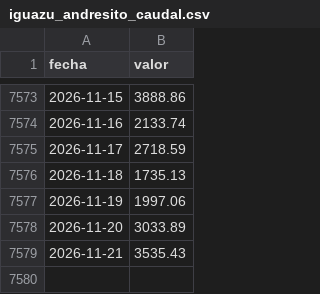
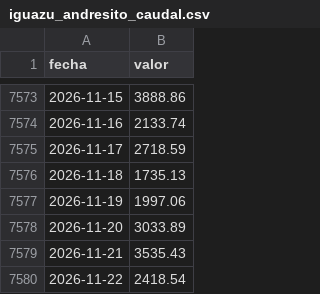
Before and after one commit to elfrancho/rios, a CSV file: datos_ina/iguazu_andresito_caudal.csv, drawn as a sheet; only a part is shown, gaps mark what is left out.

Commit message:
Datos 22/11/2026 21:50

```diff
--- a/datos_ina/iguazu_andresito_caudal.csv
+++ b/datos_ina/iguazu_andresito_caudal.csv
@@ -7579 +7579,2 @@ fecha,valor
 2026-11-21,3535.43
+2026-11-22,2418.54
```
Also changed, not shown: datos_ina/parana_corrientes_caudal.csv, datos_ina/parana_santa_fe_caudal.csv.
